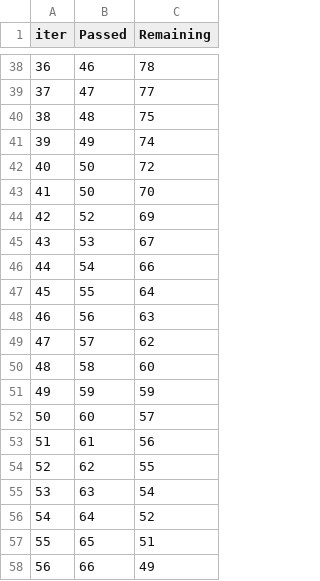
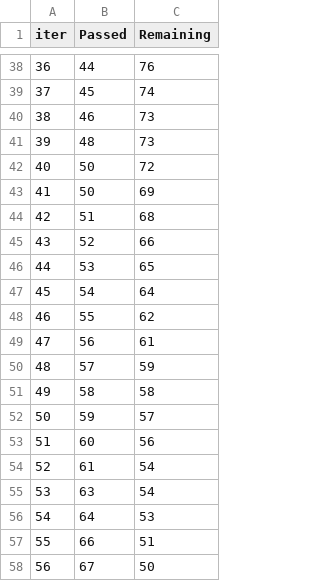
Before and after one commit to iamRichardCN/MLproject, a TSV file: catboost_info/time_left.tsv, drawn as a sheet; only a part is shown, gaps mark what is left out; the diff covers the shown part only.

```diff
--- a/catboost_info/time_left.tsv
+++ b/catboost_info/time_left.tsv
@@ -38,21 +38,21 @@ iter	Passed	Remaining
-36	46	78
-37	47	77
-38	48	75
-39	49	74
+36	44	76
+37	45	74
+38	46	73
+39	48	73
 40	50	72
-41	50	70
-42	52	69
-43	53	67
-44	54	66
-45	55	64
-46	56	63
-47	57	62
-48	58	60
-49	59	59
-50	60	57
-51	61	56
-52	62	55
+41	50	69
+42	51	68
+43	52	66
+44	53	65
+45	54	64
+46	55	62
+47	56	61
+48	57	59
+49	58	58
+50	59	57
+51	60	56
+52	61	54
 53	63	54
-54	64	52
-55	65	51
-56	66	49
+54	64	53
+55	66	51
+56	67	50
```
Also changed, not shown: 141 edited cells elsewhere in this file, 7 other files.
